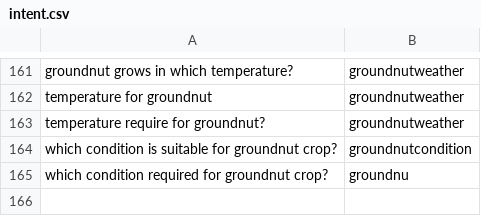
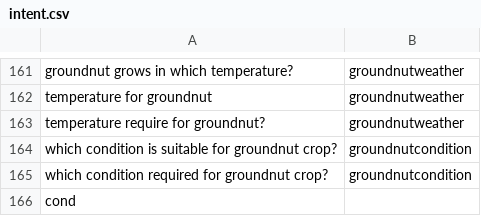
Before and after one commit to reflectstars/NLP-ANN-Agriculture-Chatbot, a CSV file: datasets/intent.csv, drawn as a sheet; only a part is shown, gaps mark what is left out.

```diff
--- a/datasets/intent.csv
+++ b/datasets/intent.csv
@@ -164,2 +164,3 @@ temperature require for groundnut?,groundnutweather
 which condition is suitable for groundnut crop?,groundnutcondition
-which condition required for groundnut crop?,groundnu
+which condition required for groundnut crop?,groundnutcondition
+cond
```
